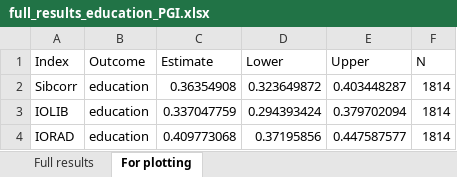
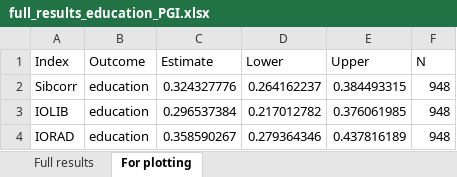
Before and after one commit to aliciagarciasierra/EQUALOPP_WLS, an Excel workbook: results/by_outcome/full_results_education_PGI.xlsx, sheet For plotting, drawn as a sheet; values as stored, in another font and other column widths than the file's, no borders; the diff names each change by its address in the sheet, - before the commit and + after, or states it on an @@ line.

```diff
--- a/results/by_outcome/full_results_education_PGI.xlsx (sheet For plotting)
+++ b/results/by_outcome/full_results_education_PGI.xlsx (sheet For plotting)
-C2 (Estimate): 0.36354908
+C2 (Estimate): 0.324327776
-D2 (Lower): 0.323649872
+D2 (Lower): 0.264162237
-E2 (Upper): 0.403448287
+E2 (Upper): 0.384493315
-F2:F4 (N): 1814
+F2:F4 (N): 948
-C3 (Estimate): 0.337047759
+C3 (Estimate): 0.296537384
-D3 (Lower): 0.294393424
+D3 (Lower): 0.217012782
-E3 (Upper): 0.379702094
+E3 (Upper): 0.376061985
-C4 (Estimate): 0.409773068
+C4 (Estimate): 0.358590267
-D4 (Lower): 0.37195856
+D4 (Lower): 0.279364346
-E4 (Upper): 0.447587577
+E4 (Upper): 0.437816189
```
Also changed, not shown: sheet Full results, results/by_outcome/full_results_education_observed.xlsx, results/by_outcome/full_results_health_pc_PGI.xlsx, 44 other files.
